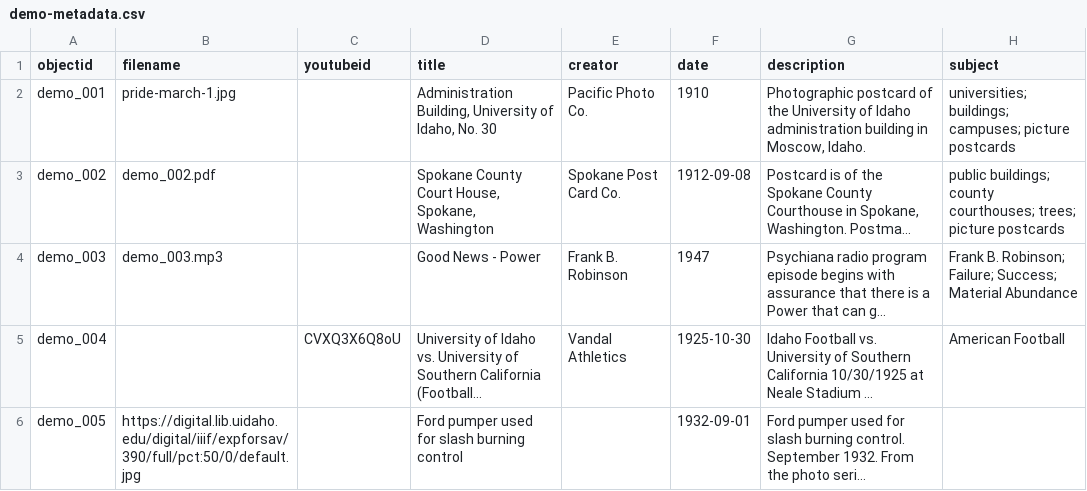
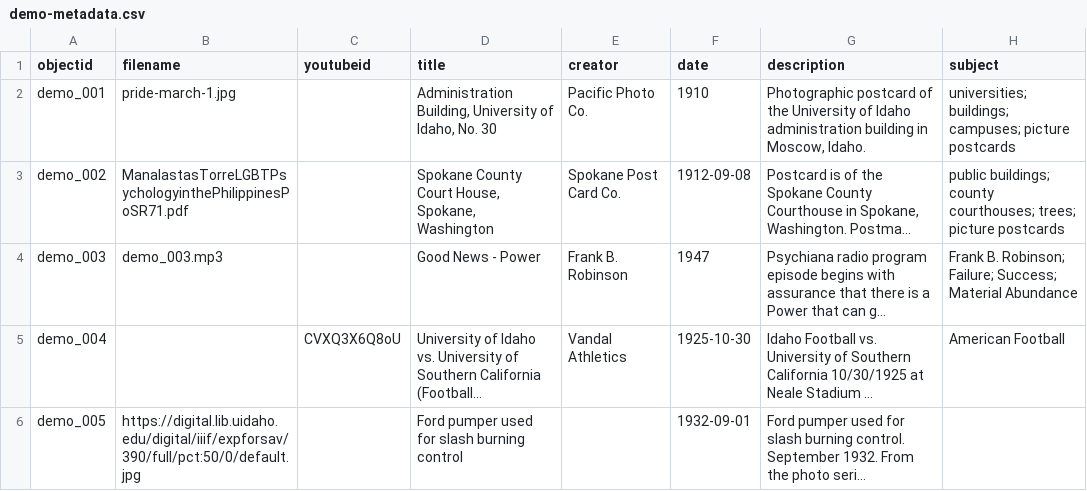
Before and after one commit to rylerussell/The-Rainbow-Library-Ph, a CSV file: _data/demo-metadata.csv, drawn as a sheet; only a part is shown; long unchanged cells end in …; the diff names each change by its address in the sheet, - before the commit and + after, or states it on an @@ line.

Commit message:
Update demo-metadata.csv

```diff
--- a/_data/demo-metadata.csv
+++ b/_data/demo-metadata.csv
-B3 (filename): demo_002.pdf
+B3 (filename): ManalastasTorreLGBTPsychologyinthePhilippinesPoSR71.pdf
```
